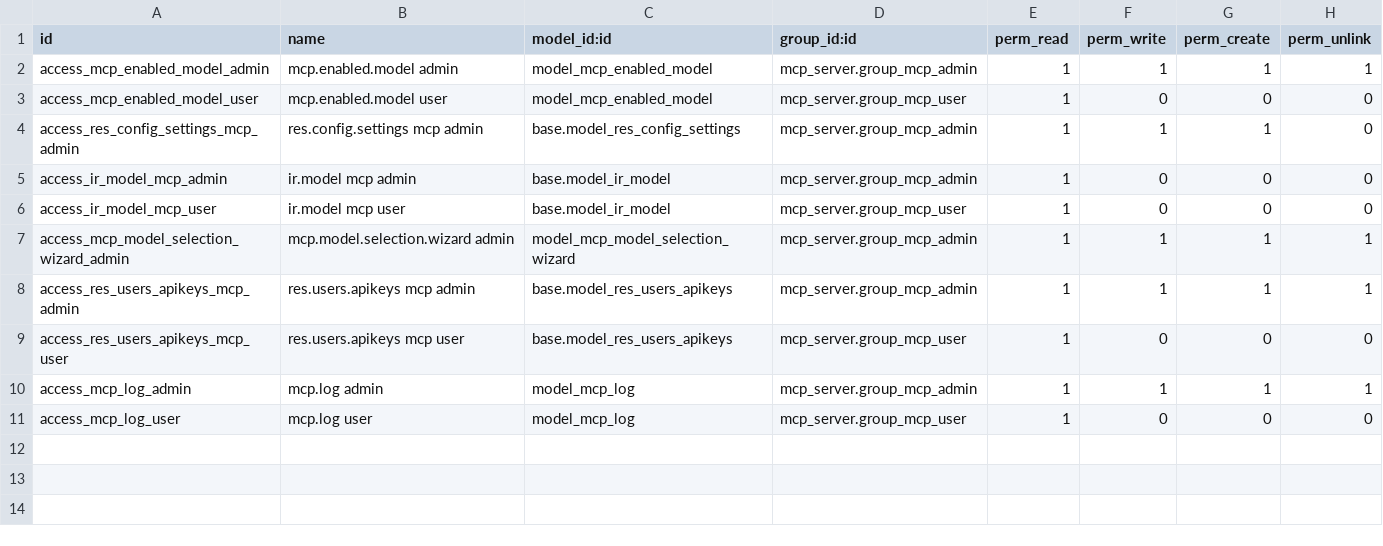
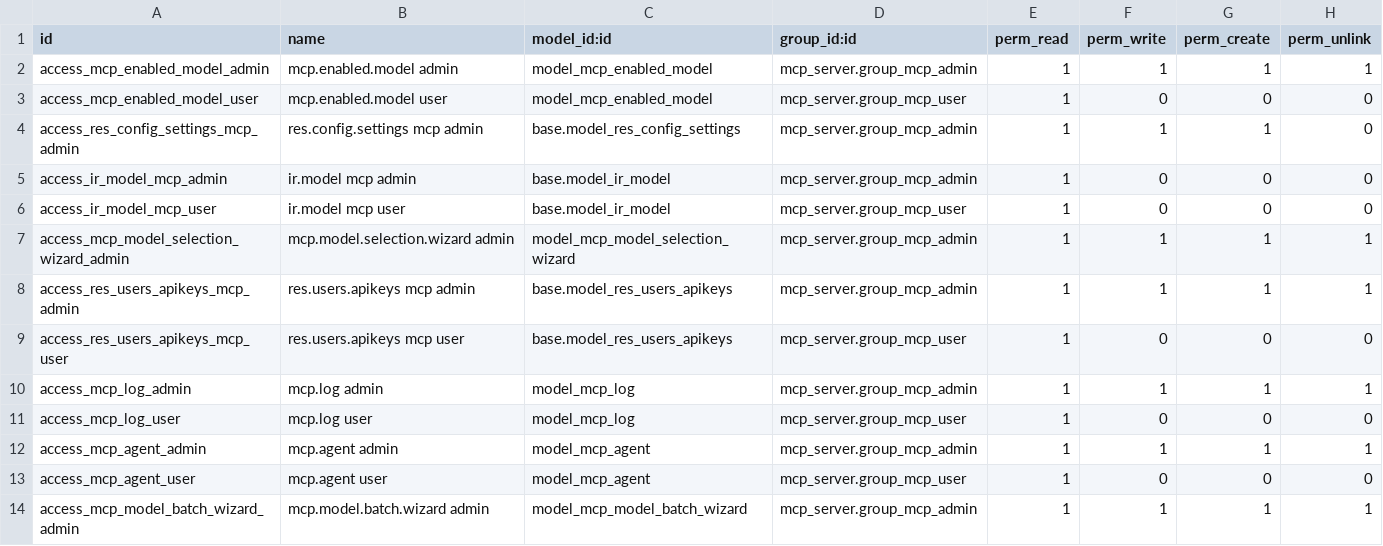
Before and after one commit to marcelo-m7/arcvo, a CSV file: odoo/addons/mcp_server/security/ir.model.access.csv, drawn as a sheet.

Commit message:
feat: improve MCP server permissions UX

```diff
--- a/odoo/addons/mcp_server/security/ir.model.access.csv
+++ b/odoo/addons/mcp_server/security/ir.model.access.csv
@@ -11 +11,4 @@ access_mcp_log_admin,mcp.log admin,model_mcp_log,mcp_server.group_mcp_admin,1,1,
 access_mcp_log_user,mcp.log user,model_mcp_log,mcp_server.group_mcp_user,1,0,0,0
+access_mcp_agent_admin,mcp.agent admin,model_mcp_agent,mcp_server.group_mcp_admin,1,1,1,1
+access_mcp_agent_user,mcp.agent user,model_mcp_agent,mcp_server.group_mcp_user,1,0,0,0
+access_mcp_model_batch_wizard_admin,mcp.model.batch.wizard admin,model_mcp_model_batch_wizard,mcp_server.group_mcp_admin,1,1,1,1
```
Also changed, not shown: 9 other files.
